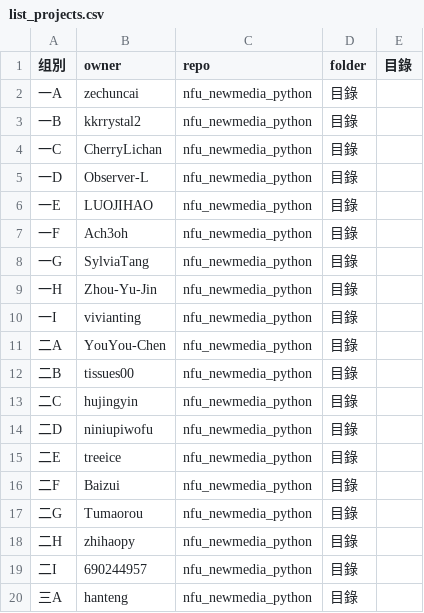
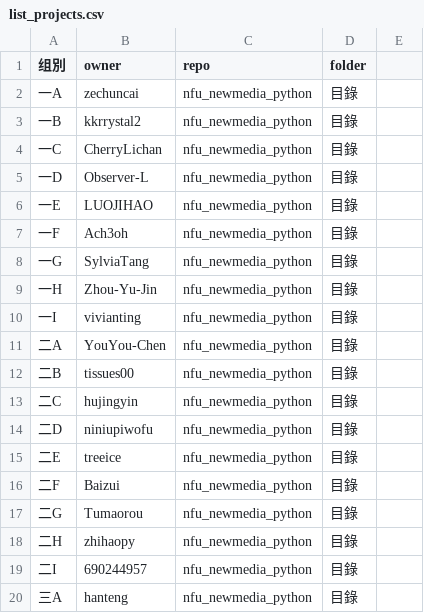
Before and after one commit to zhihaopy/nfu_newmedia_python, a CSV file: list_projects.csv, drawn as a sheet.

Commit message:
fix

```diff
--- a/list_projects.csv
+++ b/list_projects.csv
@@ -1,2 +1,2 @@
-组別,owner,repo,folder,目錄
+组別,owner,repo,folder
 一A,zechuncai,nfu_newmedia_python,目錄
```
